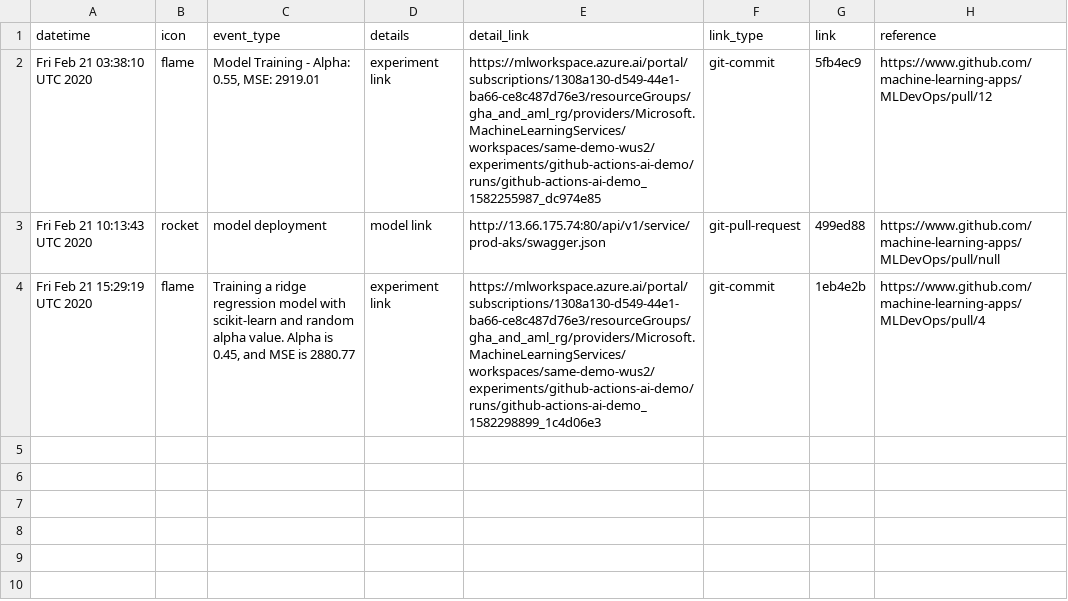
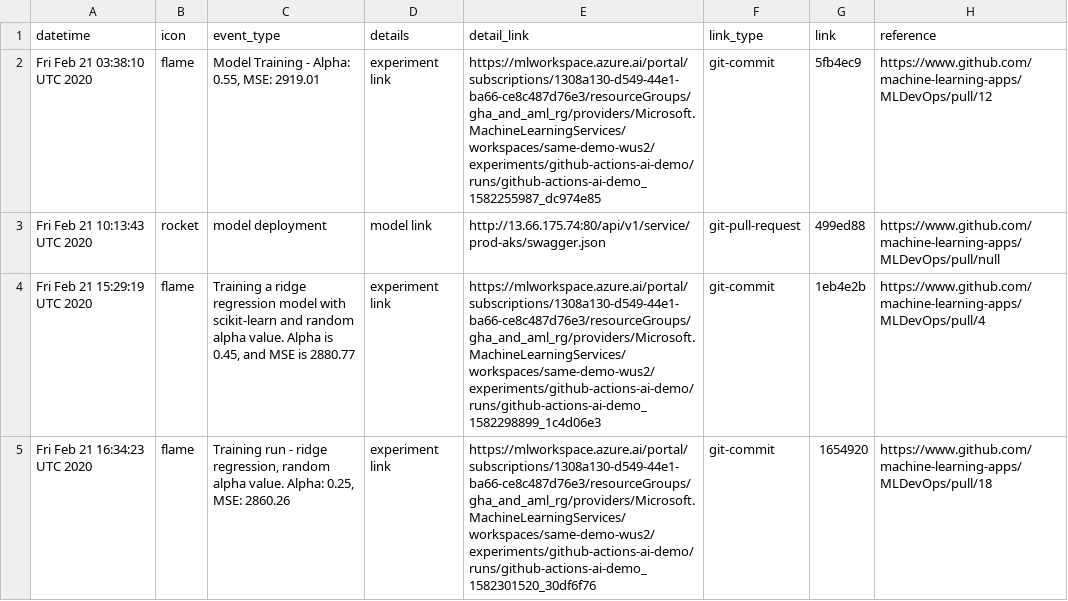
Before and after one commit to machine-learning-apps/MLDevOps, a CSV file: project/model_events.csv, drawn as a sheet; the diff names each change by its address in the sheet, - before the commit and + after, or states it on an @@ line.

Commit message:
Add new training run

```diff
--- a/project/model_events.csv
+++ b/project/model_events.csv
+row 5: Fri Feb 21 16:34:23 UTC 2020 | flame | Training run - ridge regression, random alpha value. Alpha: 0.25, MSE: 2860.26 | experiment link | https://mlworkspace.azure.ai/portal/subscriptions/1308a130-d549-44e1-ba66-ce8c487d76e3/resourceGroups/gha_and_aml_rg/providers/Microsoft.MachineLearningServices/workspaces/same-demo-wus2/experiments/github-actions-ai-demo/runs/github-actions-ai-demo_1582301520_30df6f76 | git-commit | 1654920 | https://www.github.com/machine-learning-apps/MLDevOps/pull/18
```
